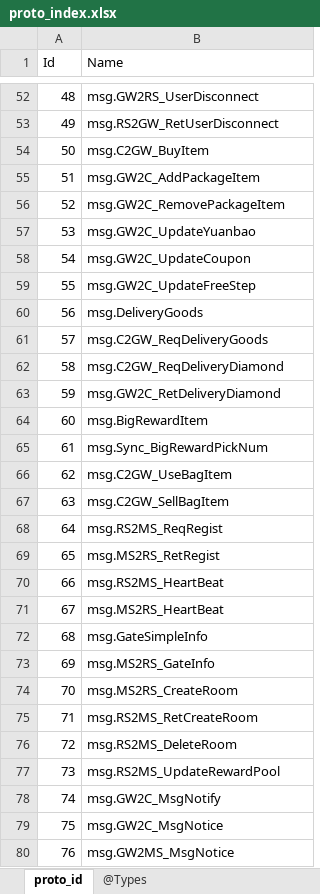
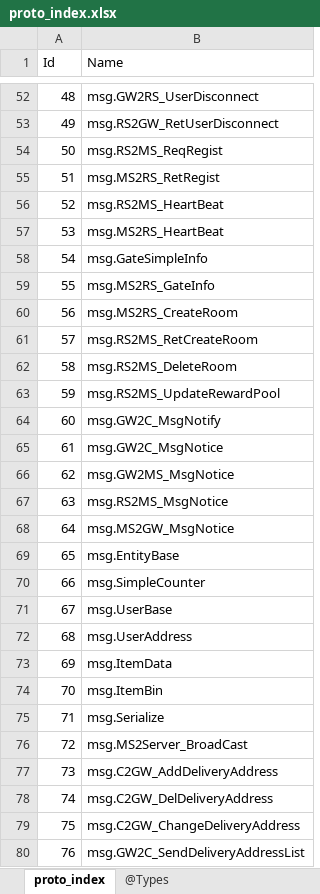
Before and after one commit to gaozhengshuang/turngame, an Excel workbook: docs/excel/proto_index.xlsx, sheet proto_index, drawn as a sheet; only a part is shown, gaps mark what is left out; values as stored, in another font and other column widths than the file's, no borders; the diff covers the shown part only; the diff names each change by its address in the sheet, - before the commit and + after, or states it on an @@ line.

```diff
--- a/docs/excel/proto_index.xlsx (sheet proto_index)
+++ b/docs/excel/proto_index.xlsx (sheet proto_index)
-sheet tab: proto_id
+sheet tab: proto_index
-B54 (Name): msg.C2GW_BuyItem
+B54 (Name): msg.RS2MS_ReqRegist
-B55 (Name): msg.GW2C_AddPackageItem
+B55 (Name): msg.MS2RS_RetRegist
-B56 (Name): msg.GW2C_RemovePackageItem
+B56 (Name): msg.RS2MS_HeartBeat
-B57 (Name): msg.GW2C_UpdateYuanbao
+B57 (Name): msg.MS2RS_HeartBeat
-B58 (Name): msg.GW2C_UpdateCoupon
+B58 (Name): msg.GateSimpleInfo
-B59 (Name): msg.GW2C_UpdateFreeStep
+B59 (Name): msg.MS2RS_GateInfo
-B60 (Name): msg.DeliveryGoods
+B60 (Name): msg.MS2RS_CreateRoom
-B61 (Name): msg.C2GW_ReqDeliveryGoods
+B61 (Name): msg.RS2MS_RetCreateRoom
-B62 (Name): msg.C2GW_ReqDeliveryDiamond
+B62 (Name): msg.RS2MS_DeleteRoom
-B63 (Name): msg.GW2C_RetDeliveryDiamond
+B63 (Name): msg.RS2MS_UpdateRewardPool
-B64 (Name): msg.BigRewardItem
+B64 (Name): msg.GW2C_MsgNotify
-B65 (Name): msg.Sync_BigRewardPickNum
+B65 (Name): msg.GW2C_MsgNotice
-B66 (Name): msg.C2GW_UseBagItem
+B66 (Name): msg.GW2MS_MsgNotice
-B67 (Name): msg.C2GW_SellBagItem
+B67 (Name): msg.RS2MS_MsgNotice
-B68 (Name): msg.RS2MS_ReqRegist
+B68 (Name): msg.MS2GW_MsgNotice
-B69 (Name): msg.MS2RS_RetRegist
+B69 (Name): msg.EntityBase
-B70 (Name): msg.RS2MS_HeartBeat
+B70 (Name): msg.SimpleCounter
-B71 (Name): msg.MS2RS_HeartBeat
+B71 (Name): msg.UserBase
-B72 (Name): msg.GateSimpleInfo
+B72 (Name): msg.UserAddress
-B73 (Name): msg.MS2RS_GateInfo
+B73 (Name): msg.ItemData
-B74 (Name): msg.MS2RS_CreateRoom
+B74 (Name): msg.ItemBin
-B75 (Name): msg.RS2MS_RetCreateRoom
+B75 (Name): msg.Serialize
-B76 (Name): msg.RS2MS_DeleteRoom
+B76 (Name): msg.MS2Server_BroadCast
-B77 (Name): msg.RS2MS_UpdateRewardPool
+B77 (Name): msg.C2GW_AddDeliveryAddress
-B78 (Name): msg.GW2C_MsgNotify
+B78 (Name): msg.C2GW_DelDeliveryAddress
-B79 (Name): msg.GW2C_MsgNotice
+B79 (Name): msg.C2GW_ChangeDeliveryAddress
-B80 (Name): msg.GW2MS_MsgNotice
+B80 (Name): msg.GW2C_SendDeliveryAddressList
```
Also changed, not shown: 17 edited cells elsewhere in this sheet, 5 other files.
